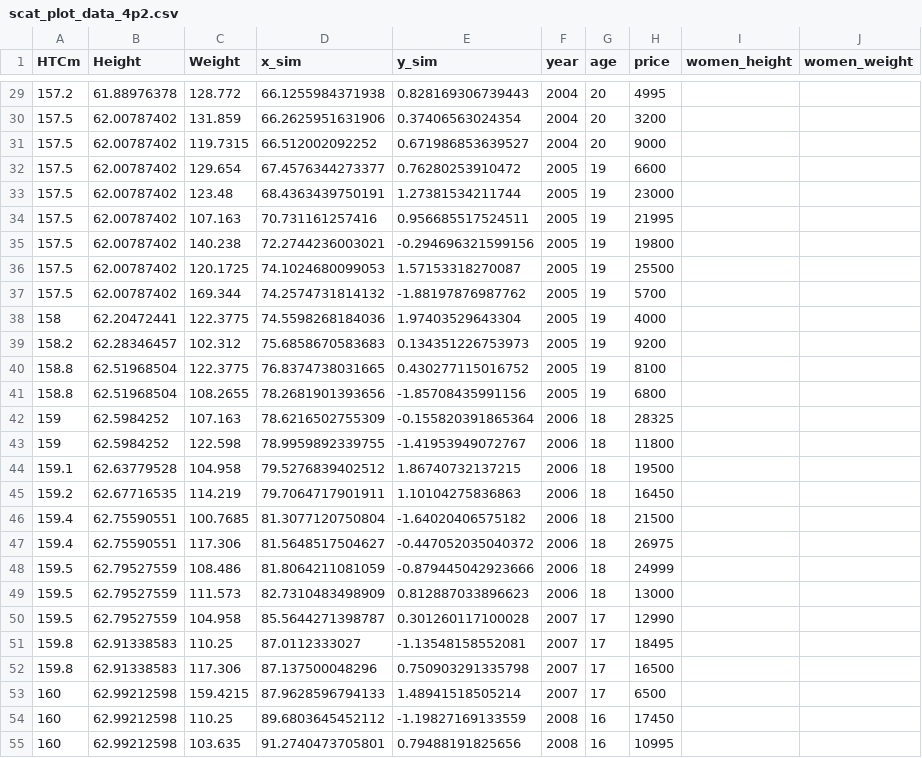
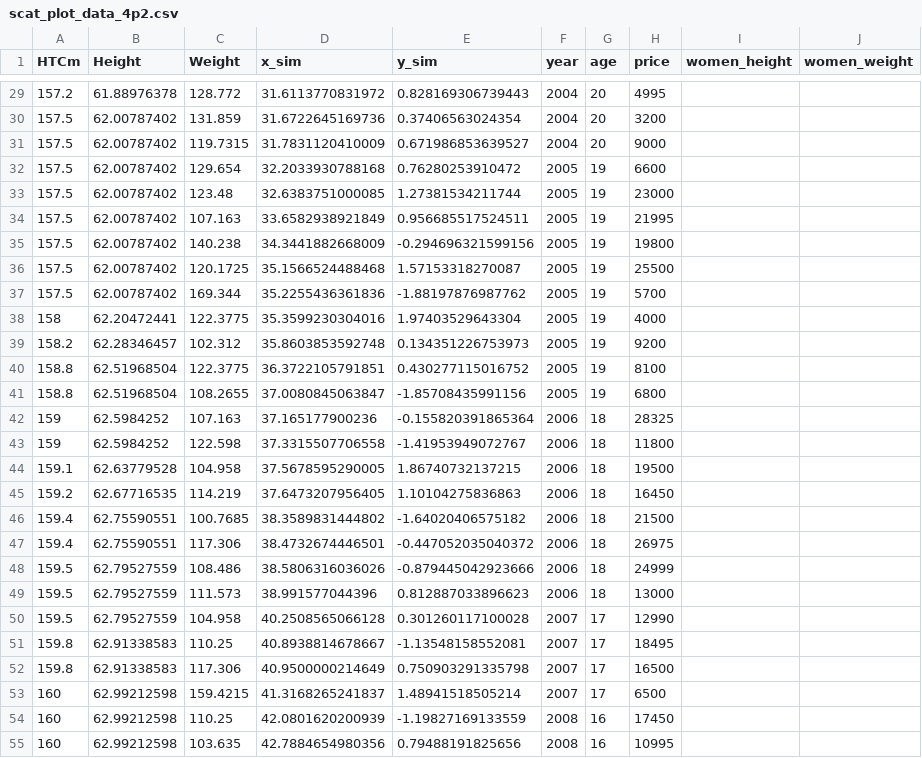
Before and after one commit to pwesterbaan/lander_lecture_notes, a CSV file: subfiles/scat_plot_data_4p2.csv, drawn as a sheet; only a part is shown, gaps mark what is left out; the diff covers the shown part only.

```diff
--- a/subfiles/scat_plot_data_4p2.csv
+++ b/subfiles/scat_plot_data_4p2.csv
@@ -29,27 +29,27 @@ HTCm,Height,Weight,x_sim,y_sim,year,age,price,women_height,women_weight
-157.2,61.88976378,128.772,66.1255984371938,0.828169306739443,2004,20,4995,,
-157.5,62.00787402,131.859,66.2625951631906,0.37406563024354,2004,20,3200,,
-157.5,62.00787402,119.7315,66.512002092252,0.671986853639527,2004,20,9000,,
-157.5,62.00787402,129.654,67.4576344273377,0.76280253910472,2005,19,6600,,
-157.5,62.00787402,123.48,68.4363439750191,1.27381534211744,2005,19,23000,,
-157.5,62.00787402,107.163,70.731161257416,0.956685517524511,2005,19,21995,,
-157.5,62.00787402,140.238,72.2744236003021,-0.294696321599156,2005,19,19800,,
-157.5,62.00787402,120.1725,74.1024680099053,1.57153318270087,2005,19,25500,,
-157.5,62.00787402,169.344,74.2574731814132,-1.88197876987762,2005,19,5700,,
-158,62.20472441,122.3775,74.5598268184036,1.97403529643304,2005,19,4000,,
-158.2,62.28346457,102.312,75.6858670583683,0.134351226753973,2005,19,9200,,
-158.8,62.51968504,122.3775,76.8374738031665,0.430277115016752,2005,19,8100,,
-158.8,62.51968504,108.2655,78.2681901393656,-1.85708435991156,2005,19,6800,,
-159,62.5984252,107.163,78.6216502755309,-0.155820391865364,2006,18,28325,,
-159,62.5984252,122.598,78.9959892339755,-1.41953949072767,2006,18,11800,,
-159.1,62.63779528,104.958,79.5276839402512,1.86740732137215,2006,18,19500,,
-159.2,62.67716535,114.219,79.7064717901911,1.10104275836863,2006,18,16450,,
-159.4,62.75590551,100.7685,81.3077120750804,-1.64020406575182,2006,18,21500,,
-159.4,62.75590551,117.306,81.5648517504627,-0.447052035040372,2006,18,26975,,
-159.5,62.79527559,108.486,81.8064211081059,-0.879445042923666,2006,18,24999,,
-159.5,62.79527559,111.573,82.7310483498909,0.812887033896623,2006,18,13000,,
-159.5,62.79527559,104.958,85.5644271398787,0.301260117100028,2007,17,12990,,
-159.8,62.91338583,110.25,87.0112333027,-1.13548158552081,2007,17,18495,,
-159.8,62.91338583,117.306,87.137500048296,0.750903291335798,2007,17,16500,,
-160,62.99212598,159.4215,87.9628596794133,1.48941518505214,2007,17,6500,,
-160,62.99212598,110.25,89.6803645452112,-1.19827169133559,2008,16,17450,,
-160,62.99212598,103.635,91.2740473705801,0.79488191825656,2008,16,10995,,
+157.2,61.88976378,128.772,31.6113770831972,0.828169306739443,2004,20,4995,,
+157.5,62.00787402,131.859,31.6722645169736,0.37406563024354,2004,20,3200,,
+157.5,62.00787402,119.7315,31.7831120410009,0.671986853639527,2004,20,9000,,
+157.5,62.00787402,129.654,32.2033930788168,0.76280253910472,2005,19,6600,,
+157.5,62.00787402,123.48,32.6383751000085,1.27381534211744,2005,19,23000,,
+157.5,62.00787402,107.163,33.6582938921849,0.956685517524511,2005,19,21995,,
+157.5,62.00787402,140.238,34.3441882668009,-0.294696321599156,2005,19,19800,,
+157.5,62.00787402,120.1725,35.1566524488468,1.57153318270087,2005,19,25500,,
+157.5,62.00787402,169.344,35.2255436361836,-1.88197876987762,2005,19,5700,,
+158,62.20472441,122.3775,35.3599230304016,1.97403529643304,2005,19,4000,,
+158.2,62.28346457,102.312,35.8603853592748,0.134351226753973,2005,19,9200,,
+158.8,62.51968504,122.3775,36.3722105791851,0.430277115016752,2005,19,8100,,
+158.8,62.51968504,108.2655,37.0080845063847,-1.85708435991156,2005,19,6800,,
+159,62.5984252,107.163,37.165177900236,-0.155820391865364,2006,18,28325,,
+159,62.5984252,122.598,37.3315507706558,-1.41953949072767,2006,18,11800,,
+159.1,62.63779528,104.958,37.5678595290005,1.86740732137215,2006,18,19500,,
+159.2,62.67716535,114.219,37.6473207956405,1.10104275836863,2006,18,16450,,
+159.4,62.75590551,100.7685,38.3589831444802,-1.64020406575182,2006,18,21500,,
+159.4,62.75590551,117.306,38.4732674446501,-0.447052035040372,2006,18,26975,,
+159.5,62.79527559,108.486,38.5806316036026,-0.879445042923666,2006,18,24999,,
+159.5,62.79527559,111.573,38.991577044396,0.812887033896623,2006,18,13000,,
+159.5,62.79527559,104.958,40.2508565066128,0.301260117100028,2007,17,12990,,
+159.8,62.91338583,110.25,40.8938814678667,-1.13548158552081,2007,17,18495,,
+159.8,62.91338583,117.306,40.9500000214649,0.750903291335798,2007,17,16500,,
+160,62.99212598,159.4215,41.3168265241837,1.48941518505214,2007,17,6500,,
+160,62.99212598,110.25,42.0801620200939,-1.19827169133559,2008,16,17450,,
+160,62.99212598,103.635,42.7884654980356,0.79488191825656,2008,16,10995,,
```
Also changed, not shown: 73 edited cells elsewhere in this file, 3 other files.
